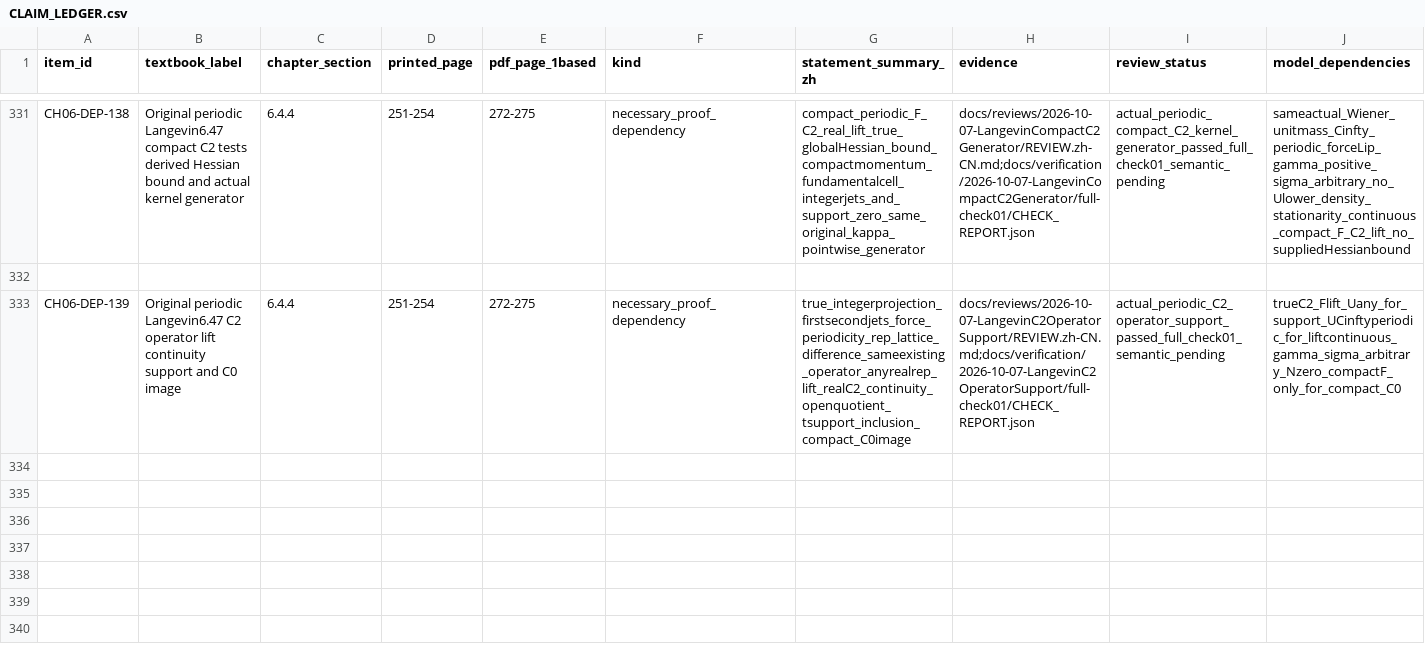
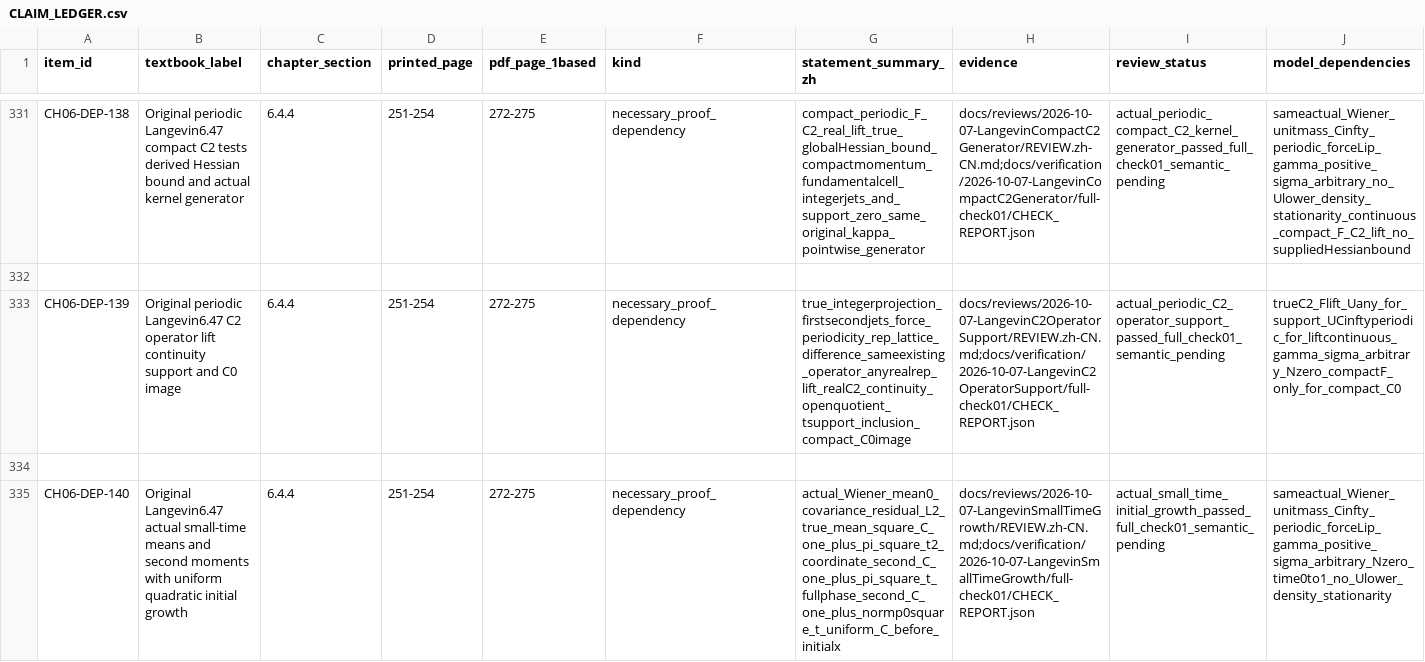
Before and after one commit to zhuanxv-G/MolecularDynamicsFormalization, a CSV file: docs/audits/2026-10-01-initial/CLAIM_LEDGER.csv, drawn as a sheet; only a part is shown, gaps mark what is left out; rows hold the shown columns only; the diff names each change by its address in the sheet, - before the commit and + after, or states it on an @@ line.

Commit message:
Control actual small-time moments uniformly in initial phase

```diff
--- a/docs/audits/2026-10-01-initial/CLAIM_LEDGER.csv
+++ b/docs/audits/2026-10-01-initial/CLAIM_LEDGER.csv
+row 334: (empty)
+row 335: CH06-DEP-140 | Original Langevin6.47 actual small-time means and second moments with uniform quadratic initial growth | 6.4.4 | 251-254 | 272-275 | necessary_proof_dependency | actual_Wiener_mean0_covariance_residual_L2_true_mean_square_C_one_plus_pi_square_t2_coordinate_second_C_one_plus_pi_square_t_fullphase_second_C_one_plus_normp0square_t_uniform_C_before_initialx | docs/reviews/2026-10-07-LangevinSmallTimeGrowth/REVIEW.zh-CN.md;docs/verification/2026-10-07-LangevinSmallTimeGrowth/full-check01/CHECK_REPORT.json | actual_small_time_initial_growth_passed_full_check01_semantic_pending | sameactual_Wiener_unitmass_Cinfty_periodic_forceLip_gamma_positive_sigma_arbitrary_Nzero_time0to1_no_Ulower_density_stationarity
```
Also changed, not shown: docs/NOTATION_INVENTORY.csv, 30 other files.
